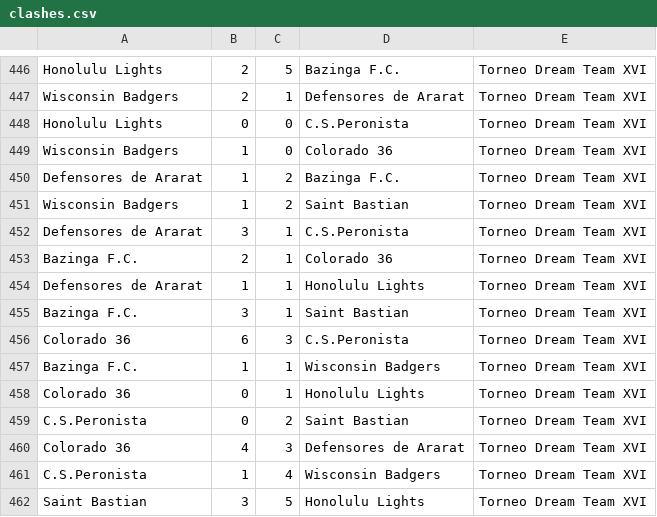
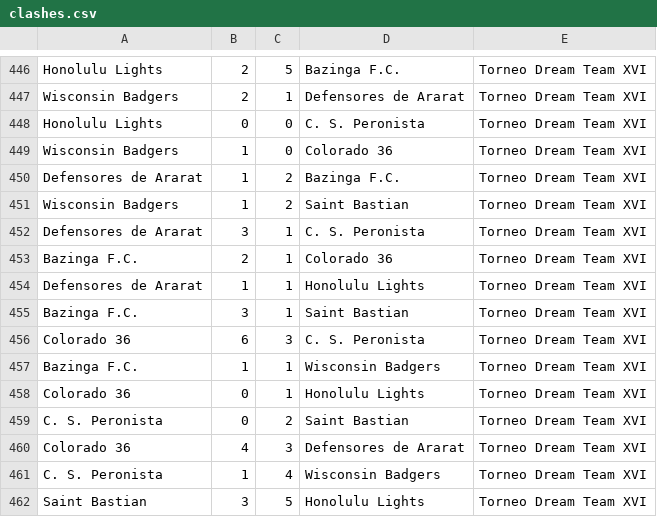
Before and after one commit to ferromera/TDTWeb, a CSV file: clashes.csv, drawn as a sheet; only a part is shown, gaps mark what is left out; the diff covers the shown part only.

```diff
--- a/clashes.csv
+++ b/clashes.csv
@@ -447,3 +447,3 @@ Honolulu Lights,2,5,Bazinga F.C.,Torneo Dream Team XVI
 Wisconsin Badgers,2,1,Defensores de Ararat,Torneo Dream Team XVI
-Honolulu Lights,0,0,C.S.Peronista,Torneo Dream Team XVI
+Honolulu Lights,0,0,C. S. Peronista,Torneo Dream Team XVI
 Wisconsin Badgers,1,0,Colorado 36,Torneo Dream Team XVI
@@ -451,3 +451,3 @@ Defensores de Ararat,1,2,Bazinga F.C.,Torneo Dream Team XVI
 Wisconsin Badgers,1,2,Saint Bastian,Torneo Dream Team XVI
-Defensores de Ararat,3,1,C.S.Peronista,Torneo Dream Team XVI
+Defensores de Ararat,3,1,C. S. Peronista,Torneo Dream Team XVI
 Bazinga F.C.,2,1,Colorado 36,Torneo Dream Team XVI
@@ -455,8 +455,8 @@ Defensores de Ararat,1,1,Honolulu Lights,Torneo Dream Team XVI
 Bazinga F.C.,3,1,Saint Bastian,Torneo Dream Team XVI
-Colorado 36,6,3,C.S.Peronista,Torneo Dream Team XVI
+Colorado 36,6,3,C. S. Peronista,Torneo Dream Team XVI
 Bazinga F.C.,1,1,Wisconsin Badgers,Torneo Dream Team XVI
 Colorado 36,0,1,Honolulu Lights,Torneo Dream Team XVI
-C.S.Peronista,0,2,Saint Bastian,Torneo Dream Team XVI
+C. S. Peronista,0,2,Saint Bastian,Torneo Dream Team XVI
 Colorado 36,4,3,Defensores de Ararat,Torneo Dream Team XVI
-C.S.Peronista,1,4,Wisconsin Badgers,Torneo Dream Team XVI
+C. S. Peronista,1,4,Wisconsin Badgers,Torneo Dream Team XVI
 Saint Bastian,3,5,Honolulu Lights,Torneo Dream Team XVI
```
Also changed, not shown: 10 edited cells elsewhere in this file.
